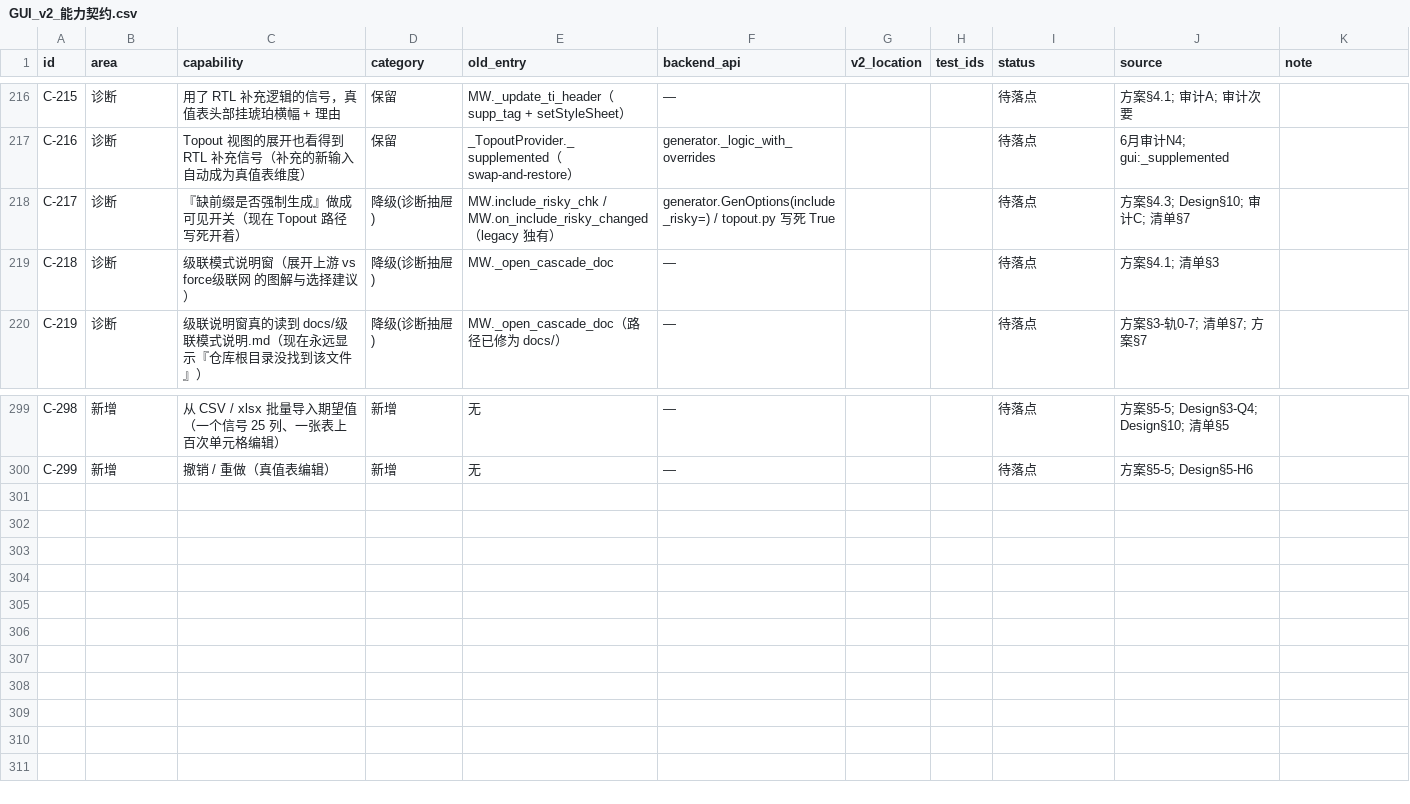
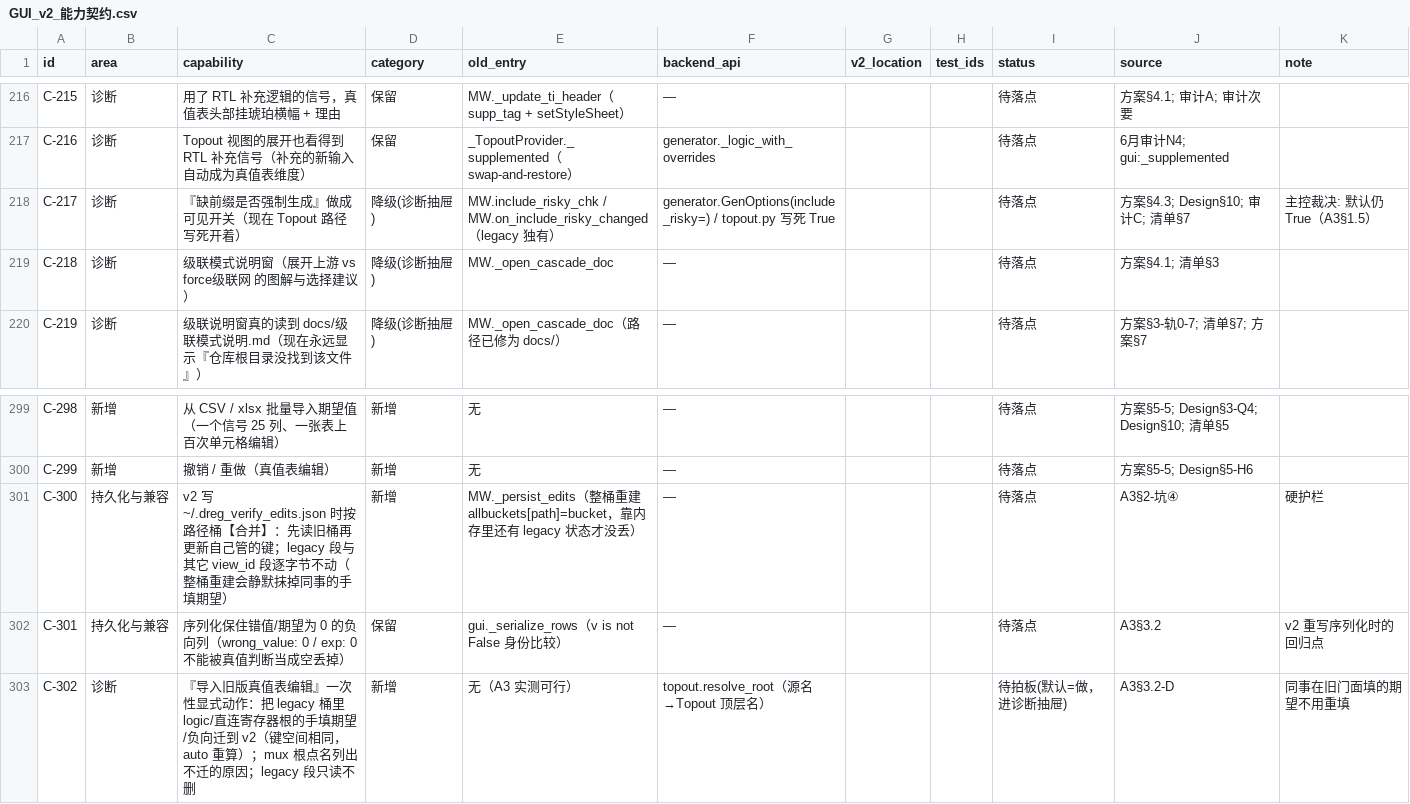
Before and after one commit to weisbert/Dreg_verify, a CSV file: docs/GUI_v2_能力契约.csv, drawn as a sheet; only a part is shown, gaps mark what is left out.

```diff
--- a/docs/GUI_v2_能力契约.csv
+++ b/docs/GUI_v2_能力契约.csv
@@ -217,3 +217,3 @@ C-215,诊断,用了 RTL 补充逻辑的信号，真值表头部挂琥珀横幅 +
 C-216,诊断,Topout 视图的展开也看得到 RTL 补充信号（补充的新输入自动成为真值表维度）,保留,_TopoutProvider._supplemented（swap-and-restore）,generator._logic_with_overrides,,,待落点,6月审计N4; gui:_supplemented,
-C-217,诊断,『缺前缀是否强制生成』做成可见开关（现在 Topout 路径写死开着）,降级(诊断抽屉),MW.include_risky_chk / MW.on_include_risky_changed（legacy 独有）,generator.GenOptions(include_risky=) / topout.py 写死 True,,,待落点,方案§4.3; Design§10; 审计C; 清单§7,
+C-217,诊断,『缺前缀是否强制生成』做成可见开关（现在 Topout 路径写死开着）,降级(诊断抽屉),MW.include_risky_chk / MW.on_include_risky_changed（legacy 独有）,generator.GenOptions(include_risky=) / topout.py 写死 True,,,待落点,方案§4.3; Design§10; 审计C; 清单§7,主控裁决: 默认仍 True（A3§1.5）
 C-218,诊断,级联模式说明窗（展开上游 vs force级联网 的图解与选择建议）,降级(诊断抽屉),MW._open_cascade_doc,—,,,待落点,方案§4.1; 清单§3,
@@ -300 +300,4 @@ C-298,新增,从 CSV / xlsx 批量导入期望值（一个信号 25 列、一张
 C-299,新增,撤销 / 重做（真值表编辑）,新增,无,—,,,待落点,方案§5-5; Design§5-H6,
+C-300,持久化与兼容,v2 写 ~/.dreg_verify_edits.json 时按路径桶【合并】：先读旧桶再更新自己管的键；legacy 段与其它 view_id 段逐字节不动（整桶重建会静默抹掉同事的手填期望）,新增,MW._persist_edits（整桶重建 allbuckets[path]=bucket，靠内存里还有 legacy 状态才没丢）,—,,,待落点,A3§2-坑④,硬护栏
+C-301,持久化与兼容,序列化保住错值/期望为 0 的负向列（wrong_value: 0 / exp: 0 不能被真值判断当成空丢掉）,保留,gui._serialize_rows（v is not False 身份比较）,—,,,待落点,A3§3.2,v2 重写序列化时的回归点
+C-302,诊断,『导入旧版真值表编辑』一次性显式动作：把 legacy 桶里 logic/直连寄存器根的手填期望/负向迁到 v2（键空间相同，auto 重算）；mux 根点名列出不迁的原因；legacy 段只读不删,新增,无（A3 实测可行）,topout.resolve_root（源名→Topout 顶层名）,,,待拍板(默认=做，进诊断抽屉),A3§3.2-D,同事在旧门面填的期望不用重填
```
Also changed, not shown: 2 other files.
